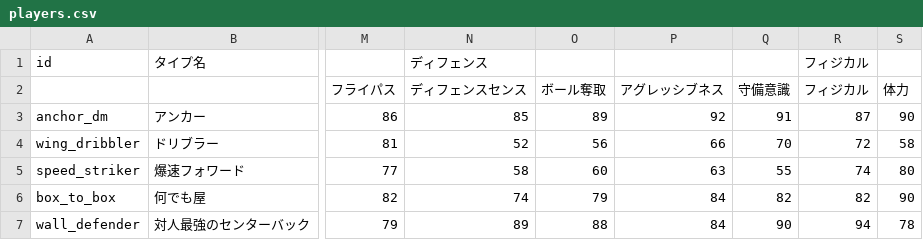
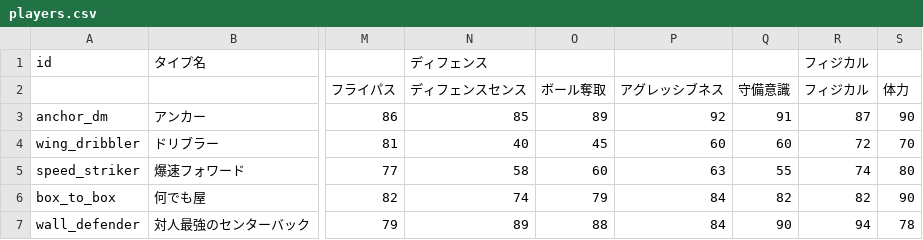
Before and after one commit to shintam428-collab/soccer-player-diagnosis, a CSV file: players.csv, drawn as a sheet; only a part is shown, gaps mark what is left out; the diff names each change by its address in the sheet, - before the commit and + after, or states it on an @@ line.

```diff
--- a/players.csv
+++ b/players.csv
-N4 (ディフェンスセンス): 52
+N4 (ディフェンスセンス): 40
-O4 (ボール奪取): 56
+O4 (ボール奪取): 45
-P4 (アグレッシブネス): 66
+P4 (アグレッシブネス): 60
-Q4 (守備意識): 70
+Q4 (守備意識): 60
-S4 (体力): 58
+S4 (体力): 70
```
Also changed, not shown: questions.csv.
